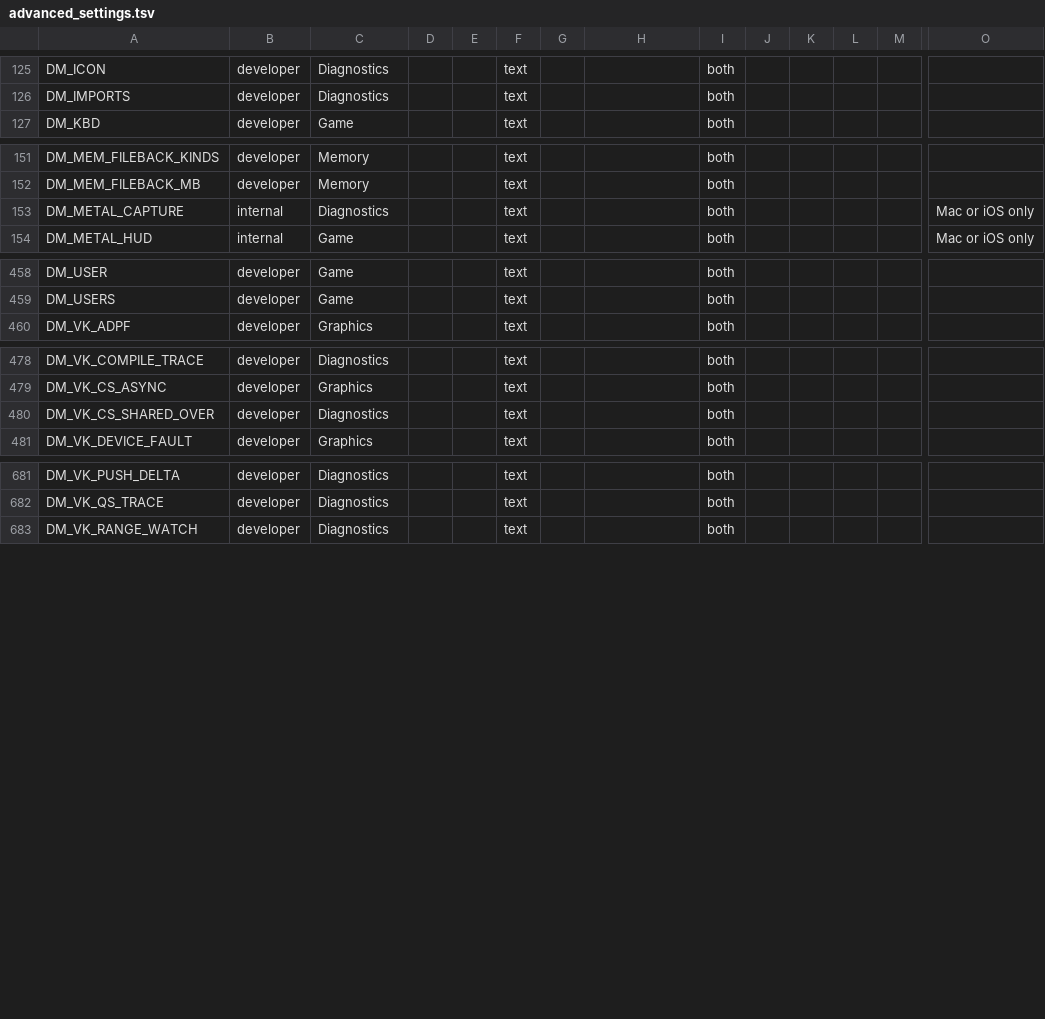
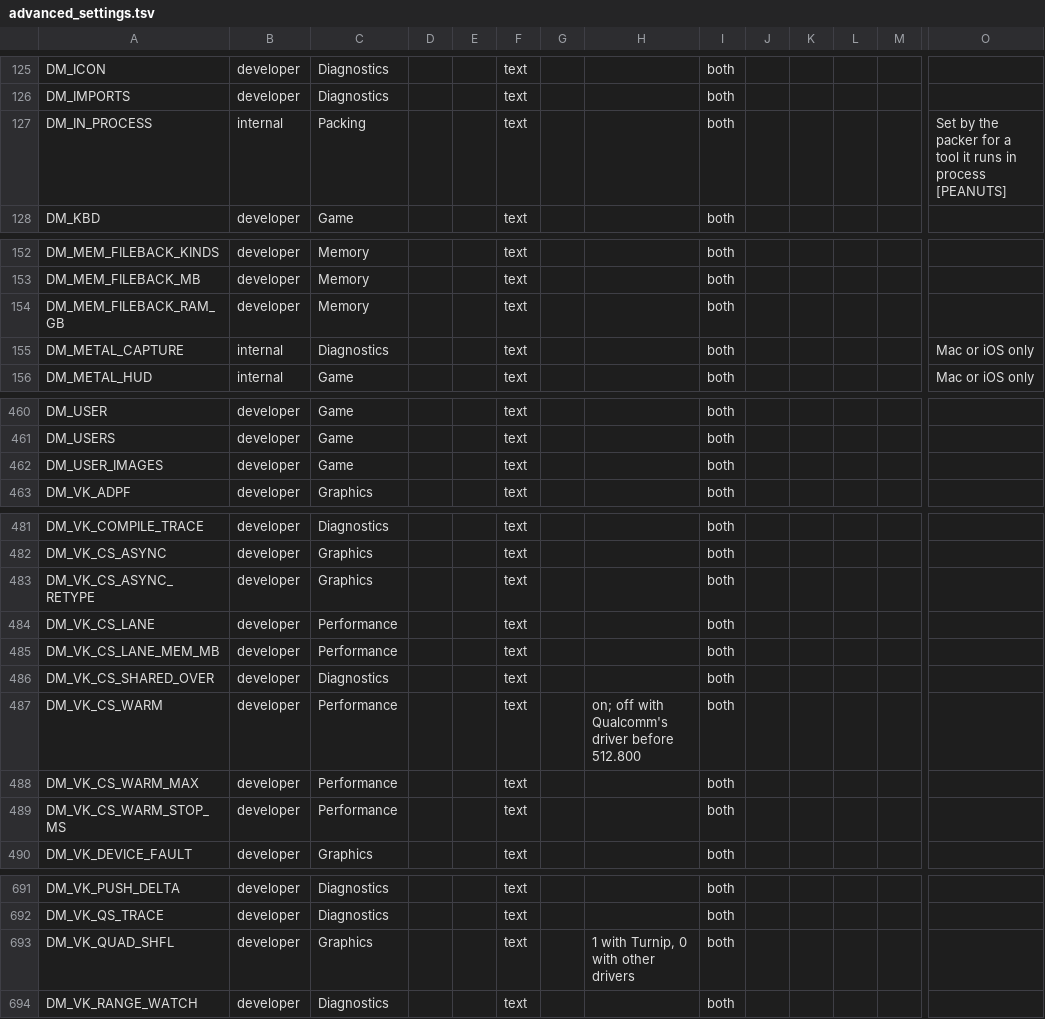
Before and after one commit to Alliance-Sky/peanuts-native, a TSV file: docs/advanced_settings.tsv, drawn as a sheet; only a part is shown, gaps mark what is left out; rows hold the shown columns only; the diff covers the shown part only; the diff names each change by its address in the sheet, - before the commit and + after, or states it on an @@ line.

```diff
--- a/docs/advanced_settings.tsv
+++ b/docs/advanced_settings.tsv
+row 127: DM_IN_PROCESS | internal | Packing |  |  | text |  |  | both |  |  |  |  | Set by the packer for a tool it runs in process [PEANUTS]
+row 154: DM_MEM_FILEBACK_RAM_GB | developer | Memory |  |  | text |  |  | both
+row 462: DM_USER_IMAGES | developer | Game |  |  | text |  |  | both
+row 483: DM_VK_CS_ASYNC_RETYPE | developer | Graphics |  |  | text |  |  | both
+row 484: DM_VK_CS_LANE | developer | Performance |  |  | text |  |  | both
+row 485: DM_VK_CS_LANE_MEM_MB | developer | Performance |  |  | text |  |  | both
+row 487: DM_VK_CS_WARM | developer | Performance |  |  | text |  | on; off with Qualcomm's driver before 512.800 | both
+row 488: DM_VK_CS_WARM_MAX | developer | Performance |  |  | text |  |  | both
+row 489: DM_VK_CS_WARM_STOP_MS | developer | Performance |  |  | text |  |  | both
+row 693: DM_VK_QUAD_SHFL | developer | Graphics |  |  | text |  | 1 with Turnip, 0 with other drivers | both
```
Also changed, not shown: 1 added row elsewhere in this file, docs/env_switches.tsv, 5 other files.
